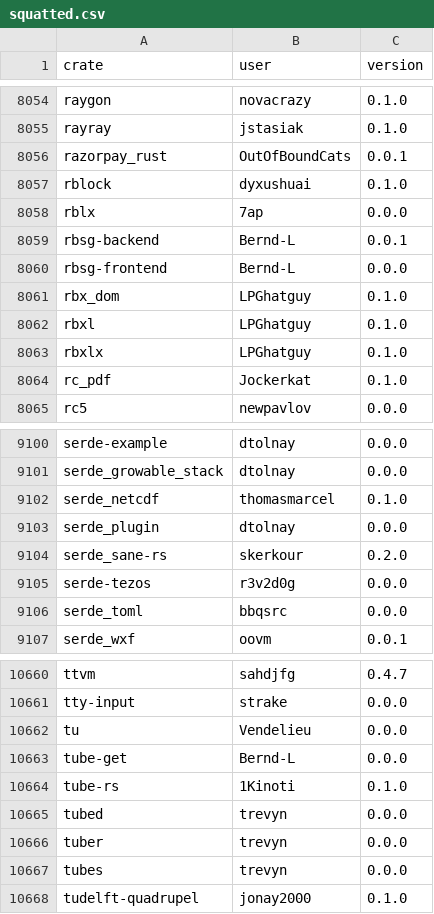
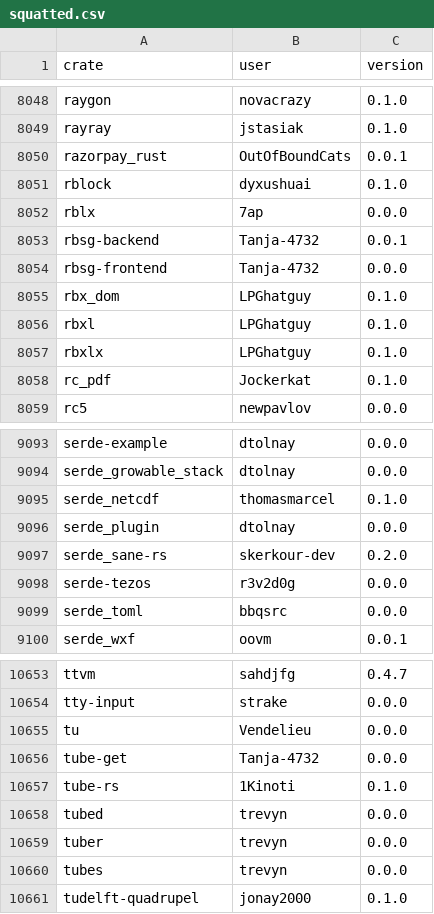
Before and after one commit to dtolnay/squatternaut, a CSV file: squatted.csv, drawn as a sheet; only a part is shown, gaps mark what is left out; the diff covers the shown part only.

```diff
--- a/squatted.csv
+++ b/squatted.csv
@@ -8058,4 +8052,4 @@ rblock,dyxushuai,0.1.0
 rblx,7ap,0.0.0
-rbsg-backend,Bernd-L,0.0.1
-rbsg-frontend,Bernd-L,0.0.0
+rbsg-backend,Tanja-4732,0.0.1
+rbsg-frontend,Tanja-4732,0.0.0
 rbx_dom,LPGhatguy,0.1.0
@@ -9103,3 +9096,3 @@ serde_netcdf,thomasmarcel,0.1.0
 serde_plugin,dtolnay,0.0.0
-serde_sane-rs,skerkour,0.2.0
+serde_sane-rs,skerkour-dev,0.2.0
 serde-tezos,r3v2d0g,0.0.0
@@ -10662,3 +10655,3 @@ tty-input,strake,0.0.0
 tu,Vendelieu,0.0.0
-tube-get,Bernd-L,0.0.0
+tube-get,Tanja-4732,0.0.0
 tube-rs,1Kinoti,0.1.0
```
Also changed, not shown: 13 removed rows and 4 edited cells elsewhere in this file.
